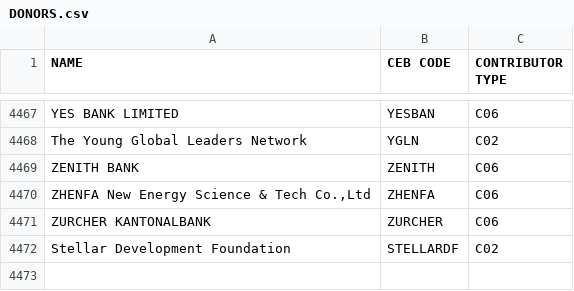
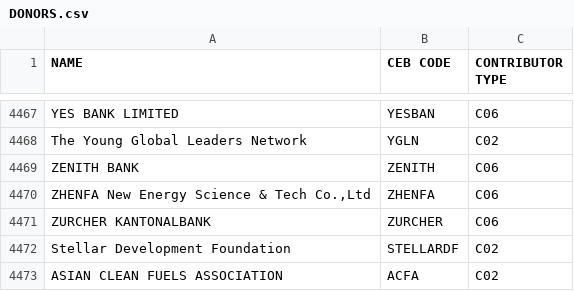
Before and after one commit to CEB-HLCM/FS-Public-Codes, a CSV file: DONORS.csv, drawn as a sheet; only a part is shown, gaps mark what is left out; the diff names each change by its address in the sheet, - before the commit and + after, or states it on an @@ line.

Commit message:
Updated DONORS

```diff
--- a/DONORS.csv
+++ b/DONORS.csv
+row 4473: ASIAN CLEAN FUELS ASSOCIATION | ACFA | C02
```
